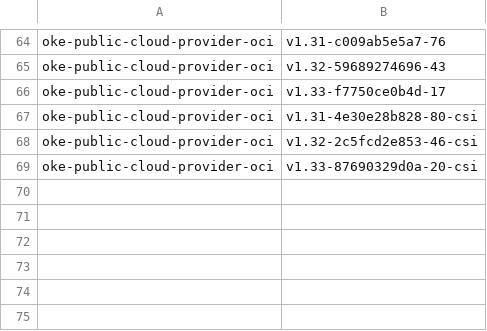
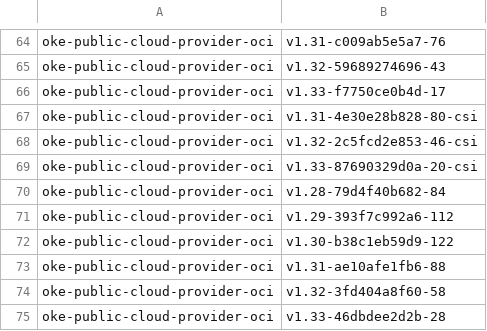
Before and after one commit to AkarshES/oci-cloud-controller-manager, a CSV file: MANIFEST.csv, drawn as a sheet; only a part is shown, gaps mark what is left out.

```diff
--- a/MANIFEST.csv
+++ b/MANIFEST.csv
@@ -69 +69,7 @@ oke-public-cloud-provider-oci                     , v1.32-2c5fcd2e853-46-csi
 oke-public-cloud-provider-oci                     , v1.33-87690329d0a-20-csi
+oke-public-cloud-provider-oci                     , v1.28-79d4f40b682-84
+oke-public-cloud-provider-oci                     , v1.29-393f7c992a6-112
+oke-public-cloud-provider-oci                     , v1.30-b38c1eb59d9-122
+oke-public-cloud-provider-oci                     , v1.31-ae10afe1fb6-88
+oke-public-cloud-provider-oci                     , v1.32-3fd404a8f60-58
+oke-public-cloud-provider-oci                     , v1.33-46dbdee2d2b-28
```
Also changed, not shown: 4 other files.
